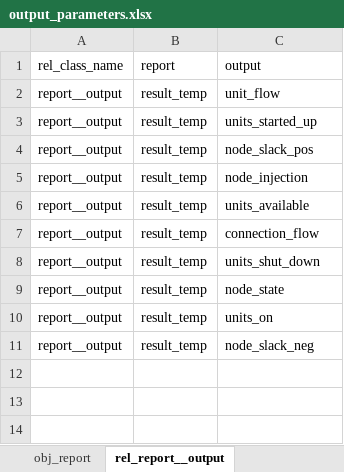
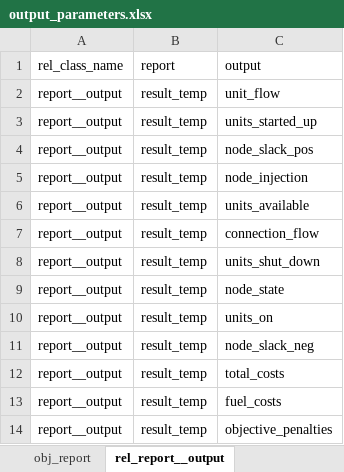
Before and after one commit to Spine-project/spinetoolbox_rts-glmc, an Excel workbook: spine_rts-gmlc/datasets/output_parameters.xlsx, sheet rel_report__output, drawn as a sheet; values as stored, in another font and other column widths than the file's, no borders; the diff names each change by its address in the sheet, - before the commit and + after, or states it on an @@ line.

```diff
--- a/spine_rts-gmlc/datasets/output_parameters.xlsx (sheet rel_report__output)
+++ b/spine_rts-gmlc/datasets/output_parameters.xlsx (sheet rel_report__output)
+row 12: report__output | result_temp | total_costs
+row 13: report__output | result_temp | fuel_costs
+row 14: report__output | result_temp | objective_penalties
```
Also changed, not shown: sheet obj_output, spine_rts-gmlc/datasets/branch_bus_detailed.xlsx, spine_rts-gmlc/datasets/gen.xlsx, 3 other files.
